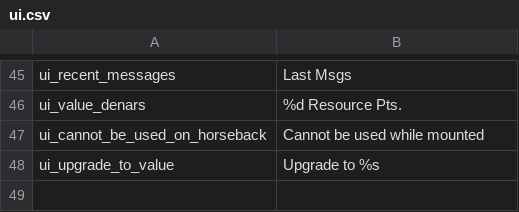
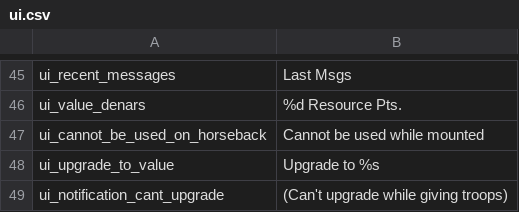
Before and after one commit to Swyter/tld, a CSV file: Languages/en/ui.csv, drawn as a sheet; only a part is shown, gaps mark what is left out; the diff names each change by its address in the sheet, - before the commit and + after, or states it on an @@ line.

```diff
--- a/Languages/en/ui.csv
+++ b/Languages/en/ui.csv
+row 49: ui_notification_cant_upgrade | (Can't upgrade while giving troops)
```
Also changed, not shown: Languages/es/ui.csv, 11 other files.
